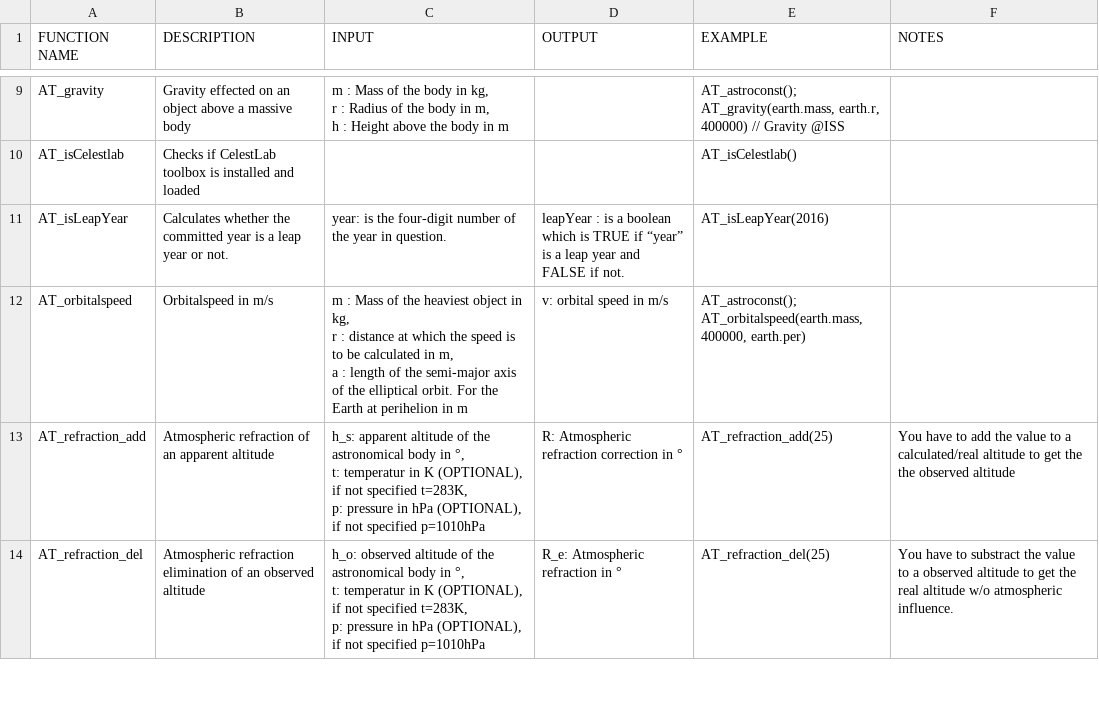
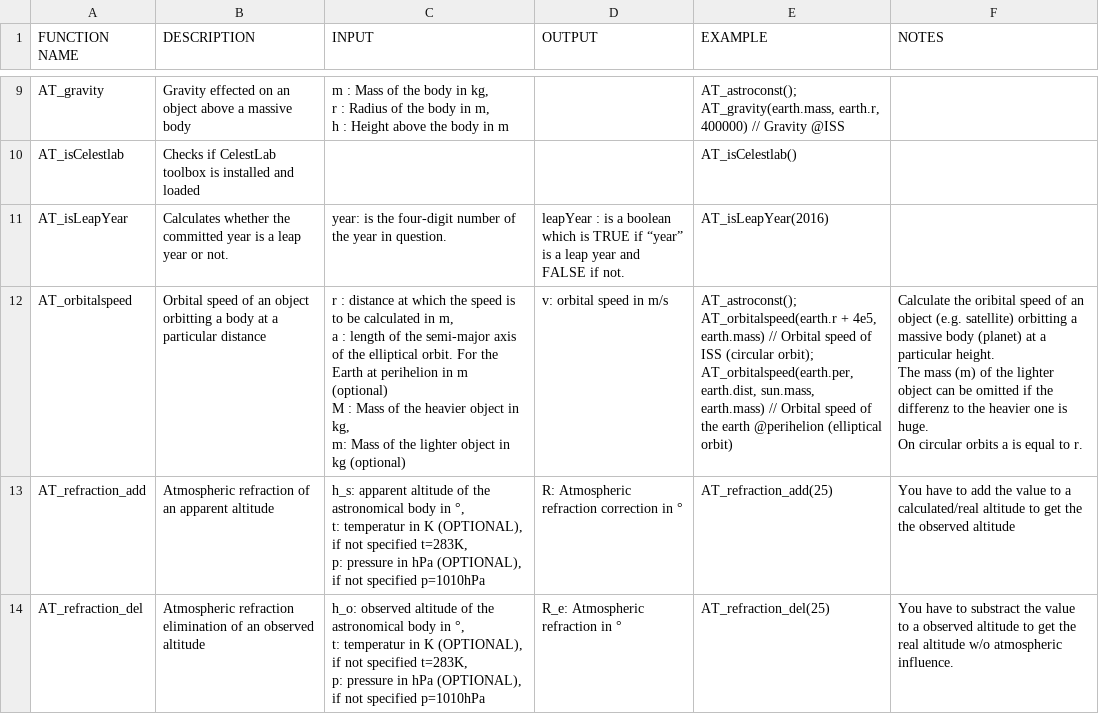
Before and after one commit to haniibrahim/astrotools, a CSV file: doc-table.csv, drawn as a sheet; only a part is shown, gaps mark what is left out.

Commit message:
Add AT_escSpeed, enhanced AT_orbitalSpeed intended headers

```diff
--- a/doc-table.csv
+++ b/doc-table.csv
@@ -30,5 +30,10 @@ AT_isCelestlab,Checks if CelestLab toolbox is installed and loaded,,,AT_isCelest
 AT_isLeapYear,Calculates whether the committed year is a leap year or not.,year:    is the four-digit number of the year in question.,leapYear : is a boolean which is TRUE if “year” is a leap year and FALSE if not.,AT_isLeapYear(2016),
-AT_orbitalspeed,Orbitalspeed in m/s,"m : Mass of the heaviest object in kg,
-r : distance at which the speed is to be calculated in m,
-a : length of the semi-major axis of the elliptical orbit. For the Earth at perihelion in m",v: orbital speed in m/s,"AT_astroconst(); AT_orbitalspeed(earth.mass, 400000, earth.per)",
+AT_orbitalspeed,Orbital speed of an object orbitting a body at a particular distance,"r : distance at which the speed is to be calculated in m,
+a : length of the semi-major axis of the elliptical orbit. For the Earth at perihelion in m (optional)
+M : Mass of the heavier object in kg,
+m: Mass of the lighter object in kg (optional)",v: orbital speed in m/s,"AT_astroconst();
+AT_orbitalspeed(earth.r + 4e5, earth.mass) // Orbital speed of ISS (circular orbit);
+AT_orbitalspeed(earth.per, earth.dist, sun.mass, earth.mass) // Orbital speed of the earth @perihelion (elliptical orbit)","Calculate the oribital speed of an object (e.g. satellite) orbitting a massive body (planet) at a particular height.
+The mass (m) of the lighter object can be omitted if the differenz to the heavier one is huge.
+On circular orbits a is equal to r."
 AT_refraction_add,Atmospheric refraction of an apparent altitude,"h_s: apparent altitude of the astronomical body in °,
```
Also changed, not shown: 16 other files.
